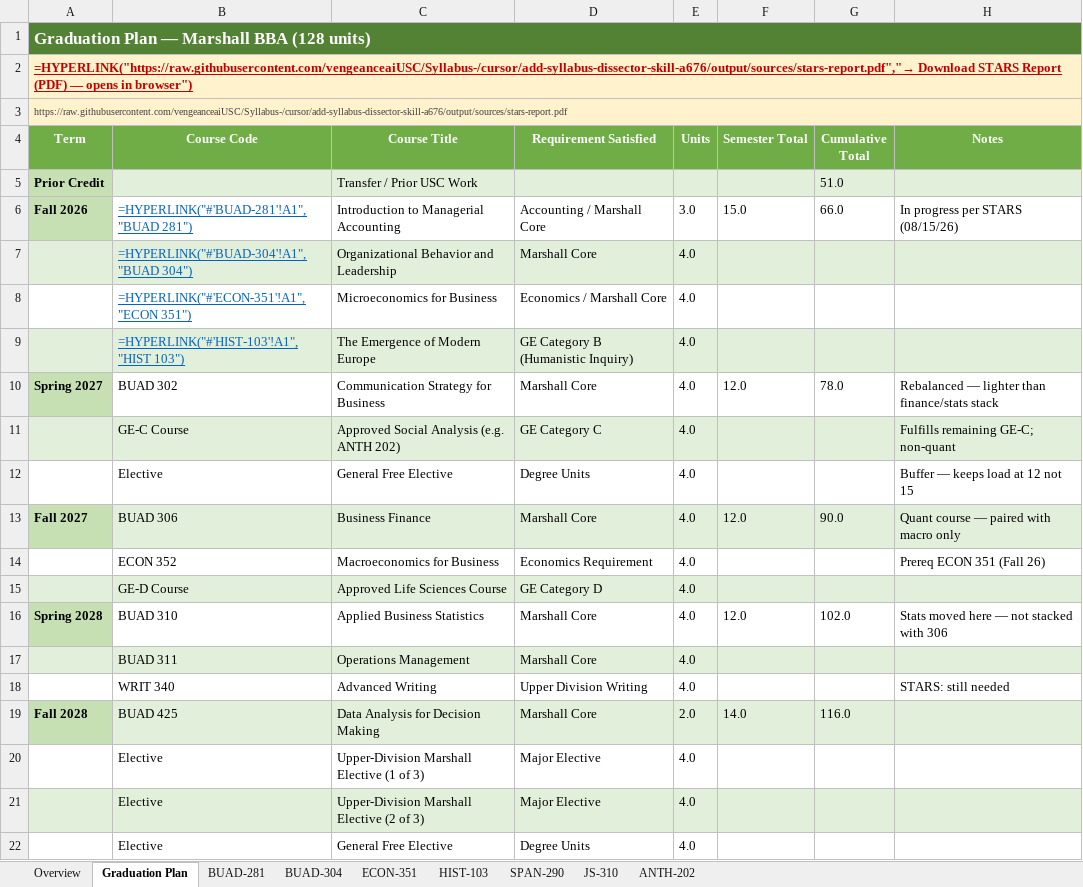
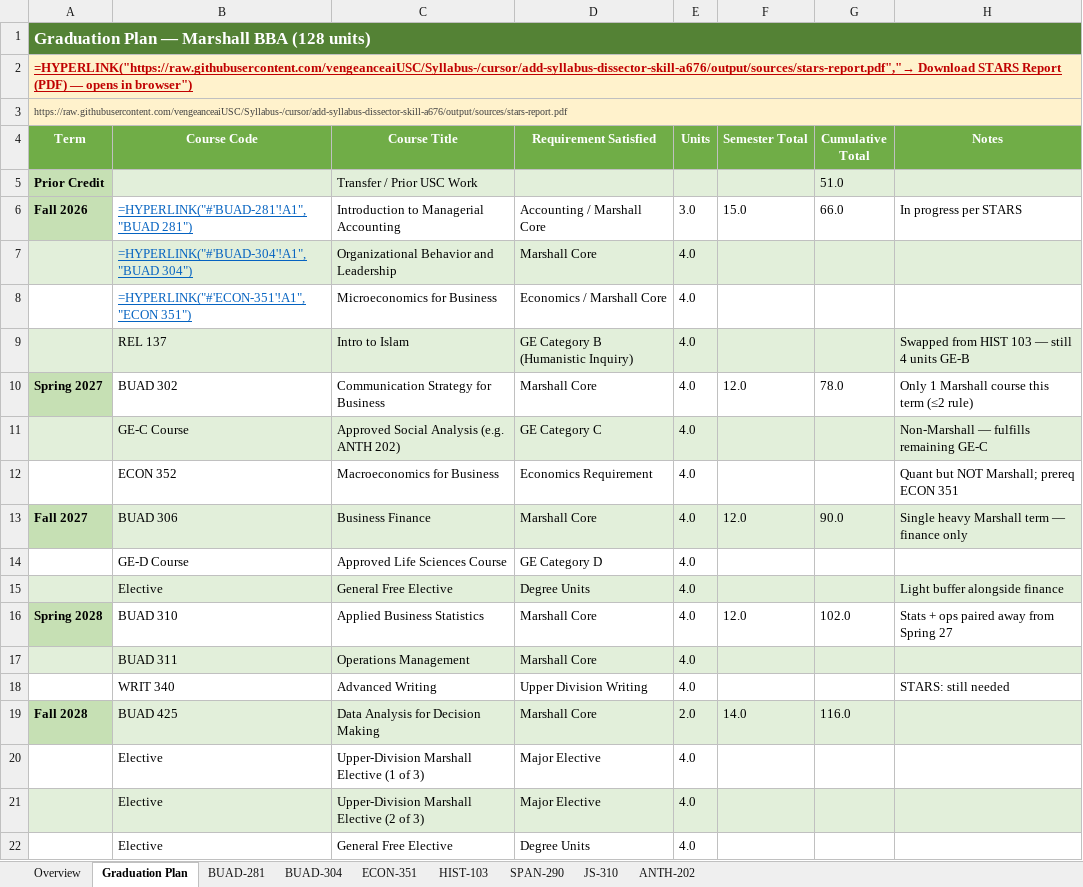
Before and after one commit to vengeanceaiUSC/Syllabus-, an Excel workbook: output/syllabi.xlsx, sheet Graduation Plan, drawn as a sheet; only a part is shown; values as stored, in another font and other column widths than the file's, no borders; formulas without a stored value are shown as written; removed rows and columns are numbered as before the commit, all else as after; the diff names each change by its address in the sheet, - before the commit and + after, or states it on an @@ line.

```diff
--- a/output/syllabi.xlsx (sheet Graduation Plan)
+++ b/output/syllabi.xlsx (sheet Graduation Plan)
-H6 (Notes): In progress per STARS (08/15/26)
+H6 (Notes): In progress per STARS
-row 9:  | =HYPERLINK("#'HIST-103'!A1","HIST 103") | The Emergence of Modern Europe | GE Category B (Humanistic Inquiry) | 4.0
+row 9:  | REL 137 | Intro to Islam | GE Category B (Humanistic Inquiry) | 4.0 |  |  | Swapped from HIST 103 — still 4 units GE-B
-H10 (Notes): Rebalanced — lighter than finance/stats stack
+H10 (Notes): Only 1 Marshall course this term (≤2 rule)
-H11 (Notes): Fulfills remaining GE-C; non-quant
+H11 (Notes): Non-Marshall — fulfills remaining GE-C
-row 12:  | Elective | General Free Elective | Degree Units | 4.0 |  |  | Buffer — keeps load at 12 not 15
+row 12:  | ECON 352 | Macroeconomics for Business | Economics Requirement | 4.0 |  |  | Quant but NOT Marshall; prereq ECON 351
-H13 (Notes): Quant course — paired with macro only
+H13 (Notes): Single heavy Marshall term — finance only
-row 14:  | ECON 352 | Macroeconomics for Business | Economics Requirement | 4.0 |  |  | Prereq ECON 351 (Fall 26)
-A14:H14 fill: #E2EFDA
+A14:H14 fill: none
+row 15:  | Elective | General Free Elective | Degree Units | 4.0 |  |  | Light buffer alongside finance
-H16 (Notes): Stats moved here — not stacked with 306
+H16 (Notes): Stats + ops paired away from Spring 27
```
Also changed, not shown: sheet Overview, output/graduation-plan.xlsx, 1 other file.
